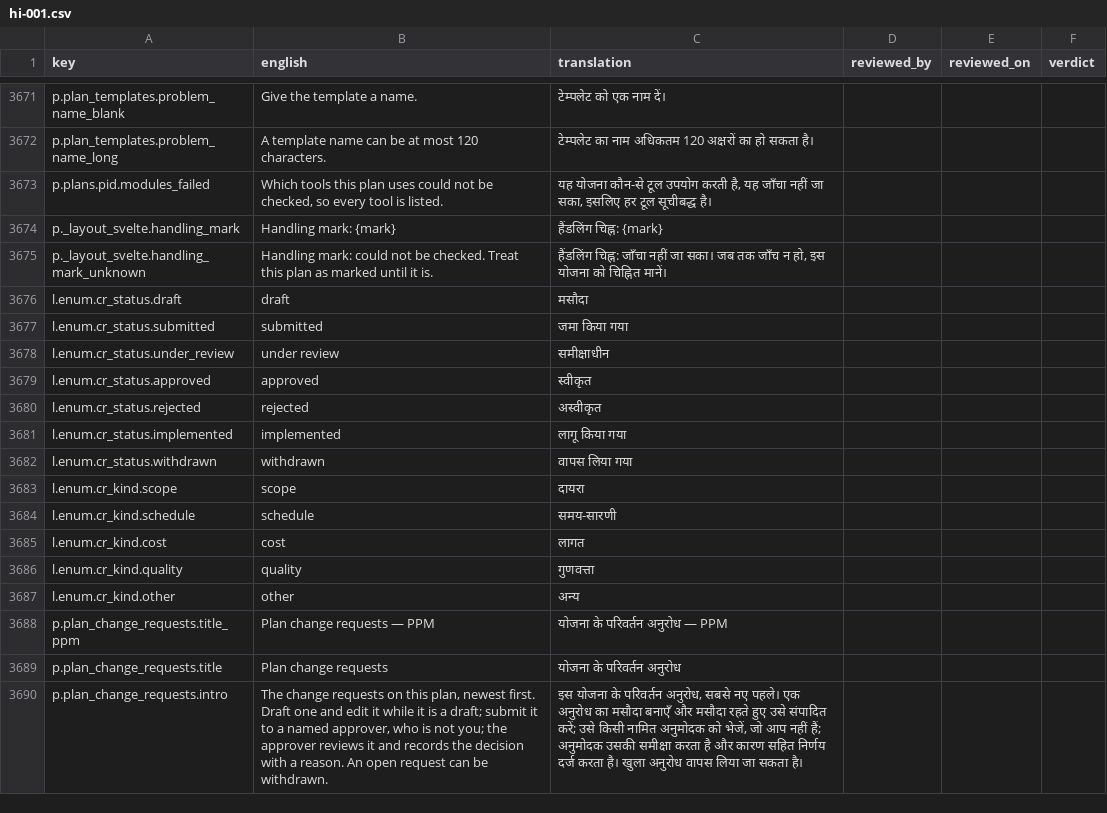
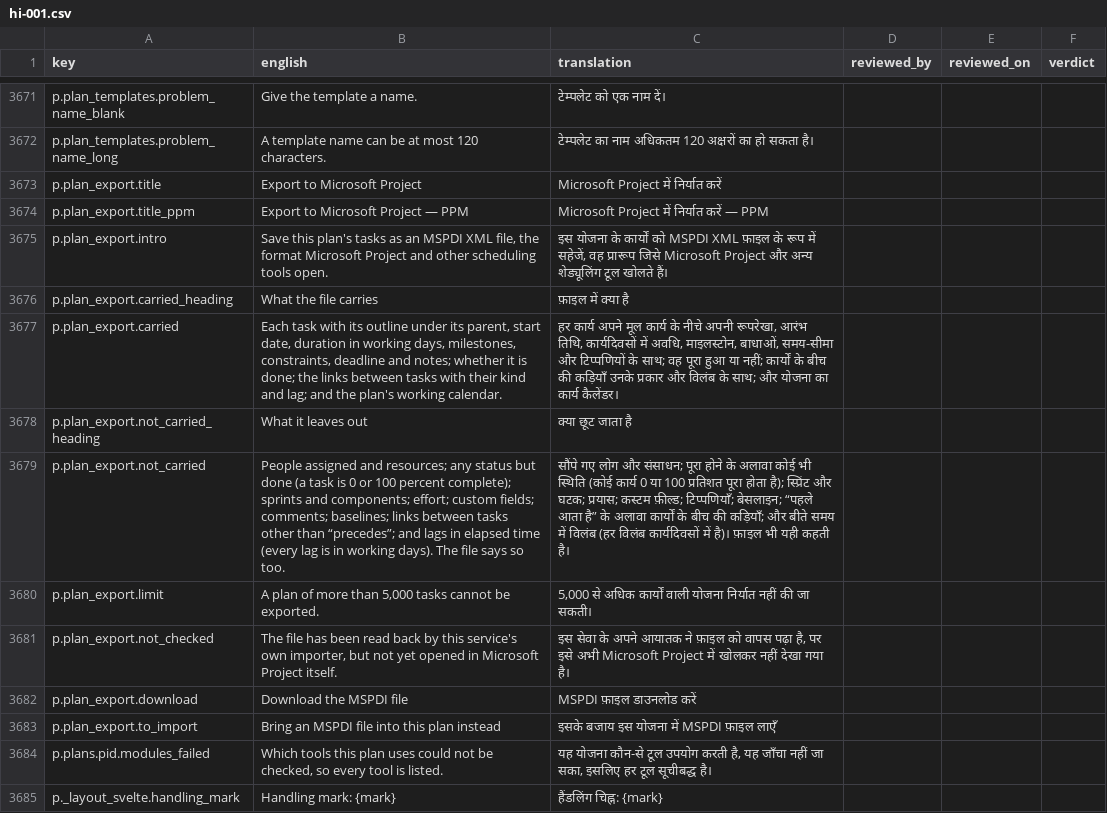
Before and after one commit to project-portfolio-management/project-portfolio-management, a CSV file: governance/translation-reviews/hi-001.csv, drawn as a sheet; only a part is shown, gaps mark what is left out; the shorter side is filled out with more unchanged rows; the diff names each change by its address in the sheet, - before the commit and + after, or states it on an @@ line.

```diff
--- a/governance/translation-reviews/hi-001.csv
+++ b/governance/translation-reviews/hi-001.csv
+row 3673: p.plan_export.title | Export to Microsoft Project | Microsoft Project में निर्यात करें
+row 3674: p.plan_export.title_ppm | Export to Microsoft Project — PPM | Microsoft Project में निर्यात करें — PPM
+row 3675: p.plan_export.intro | Save this plan's tasks as an MSPDI XML file, the format Microsoft Project and other scheduling tools open. | इस योजना के कार्यों को MSPDI XML फ़ाइल के रूप में सहेजें, वह प्रारूप जिसे Microsoft Project और अन्य शेड्यूलिंग टूल खोलते हैं।
+row 3676: p.plan_export.carried_heading | What the file carries | फ़ाइल में क्या है
+row 3677: p.plan_export.carried | Each task with its outline under its parent, start date, duration in working days, milestones, constraints, deadline and notes; whether it is done; the links between tasks with their kind and lag; and the plan's working calendar. | हर कार्य अपने मूल कार्य के नीचे अपनी रूपरेखा, आरंभ तिथि, कार्यदिवसों में अवधि, माइलस्टोन, बाधाओं, समय-सीमा और टिप्पणियों के साथ; वह पूरा हुआ या नहीं; कार्यों के बीच की कड़ियाँ उनके प्रकार और विलंब के साथ; और योजना का कार्य कैलेंडर।
+row 3678: p.plan_export.not_carried_heading | What it leaves out | क्या छूट जाता है
+row 3679: p.plan_export.not_carried | People assigned and resources; any status but done (a task is 0 or 100 percent complete); sprints and components; effort; custom fields; comments; baselines; links between tasks other than “precedes”; and lags in elapsed time (every lag is in working days). The file says so too. | सौंपे गए लोग और संसाधन; पूरा होने के अलावा कोई भी स्थिति (कोई कार्य 0 या 100 प्रतिशत पूरा होता है); स्प्रिंट और घटक; प्रयास; कस्टम फ़ील्ड; टिप्पणियाँ; बेसलाइन; “पहले आता है” के अलावा कार्यों के बीच की कड़ियाँ; और बीते समय में विलंब (हर विलंब कार्यदिवसों में है)। फ़ाइल भी यही कहती है।
+row 3680: p.plan_export.limit | A plan of more than 5,000 tasks cannot be exported. | 5,000 से अधिक कार्यों वाली योजना निर्यात नहीं की जा सकती।
+row 3681: p.plan_export.not_checked | The file has been read back by this service's own importer, but not yet opened in Microsoft Project itself. | इस सेवा के अपने आयातक ने फ़ाइल को वापस पढ़ा है, पर इसे अभी Microsoft Project में खोलकर नहीं देखा गया है।
+row 3682: p.plan_export.download | Download the MSPDI file | MSPDI फ़ाइल डाउनलोड करें
+row 3683: p.plan_export.to_import | Bring an MSPDI file into this plan instead | इसके बजाय इस योजना में MSPDI फ़ाइल लाएँ
```
Also changed, not shown: governance/translation-reviews/ar-001.csv, governance/translation-reviews/de-001.csv, 26 other files.
